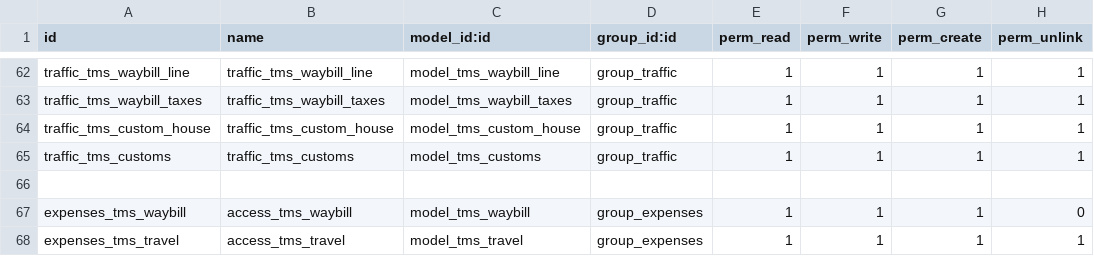
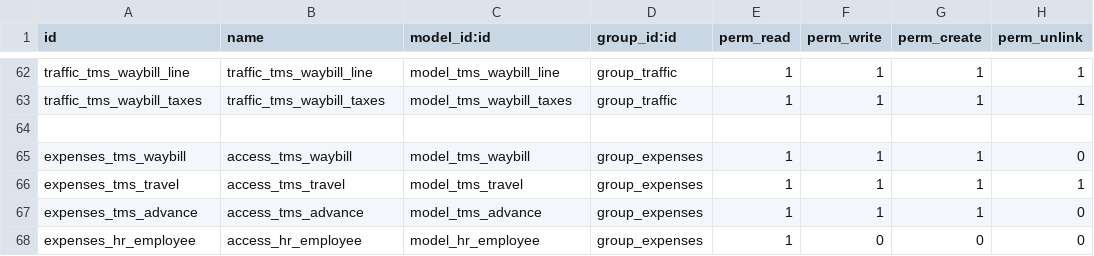
Before and after one commit to victormutunga/transport-management-system, a CSV file: tms/security/ir.model.access.csv, drawn as a sheet; only a part is shown, gaps mark what is left out; the shorter side is filled out with more unchanged rows; the diff names each change by its address in the sheet, - before the commit and + after, or states it on an @@ line.

Commit message:
[REM] tms: remove tms.custom and tms.custom.house models, it was not used

```diff
--- a/tms/security/ir.model.access.csv
+++ b/tms/security/ir.model.access.csv
-row 64: traffic_tms_custom_house | traffic_tms_custom_house | model_tms_custom_house | group_traffic | 1 | 1 | 1 | 1
-row 65: traffic_tms_customs | traffic_tms_customs | model_tms_customs | group_traffic | 1 | 1 | 1 | 1
```
Also changed, not shown: 8 other files.
